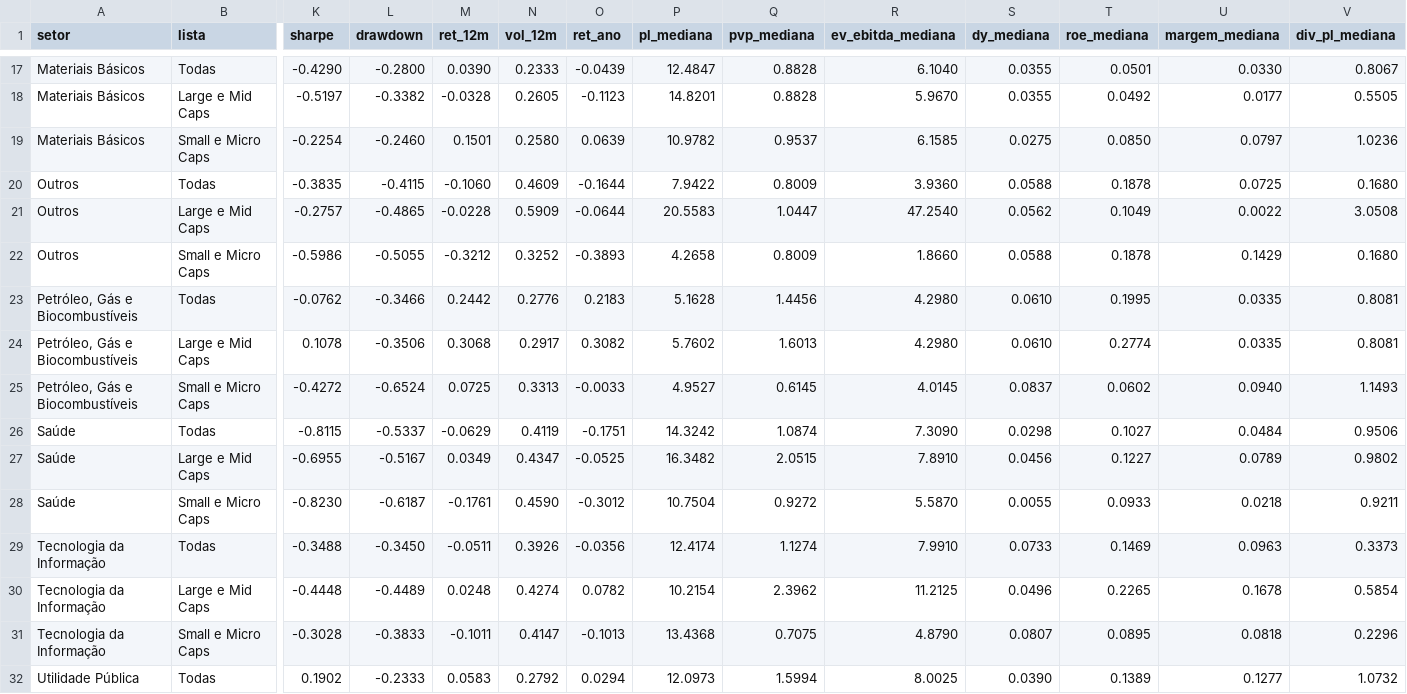
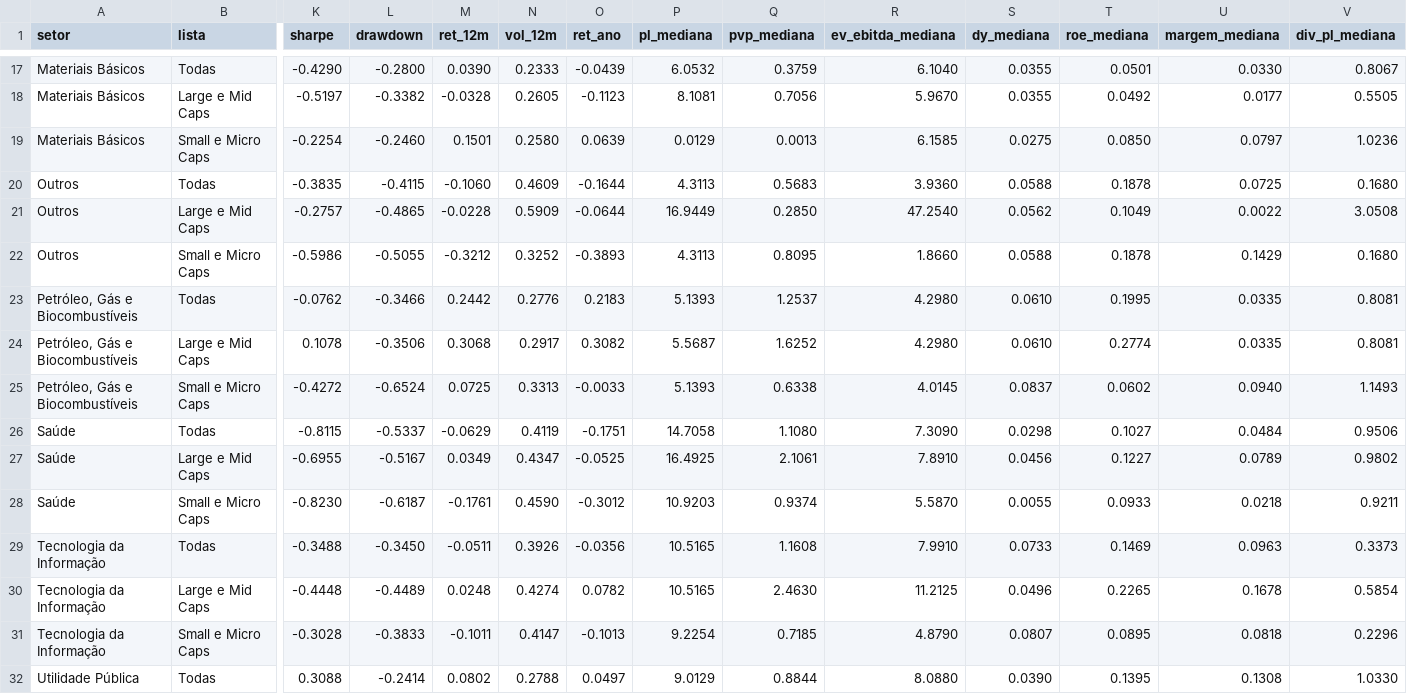
Before and after one commit to mlsantos92/setores-b3, a CSV file: outputs/setores.csv, drawn as a sheet; only a part is shown, gaps mark what is left out; removed rows and columns are numbered as before the commit, all else as after; rows hold the shown columns only; the diff covers the shown part only; the diff names each change by its address in the sheet, - before the commit and + after, or states it on an @@ line.

```diff
--- a/outputs/setores.csv
+++ b/outputs/setores.csv
-P17 (pl_mediana): 12.4847
+P17 (pl_mediana): 6.0532
-Q17 (pvp_mediana): 0.8828
+Q17 (pvp_mediana): 0.3759
-P18 (pl_mediana): 14.8201
+P18 (pl_mediana): 8.1081
-Q18 (pvp_mediana): 0.8828
+Q18 (pvp_mediana): 0.7056
-P19 (pl_mediana): 10.9782
+P19 (pl_mediana): 0.0129
-Q19 (pvp_mediana): 0.9537
+Q19 (pvp_mediana): 0.0013
-P20 (pl_mediana): 7.9422
+P20 (pl_mediana): 4.3113
-Q20 (pvp_mediana): 0.8009
+Q20 (pvp_mediana): 0.5683
-P21 (pl_mediana): 20.5583
+P21 (pl_mediana): 16.9449
-Q21 (pvp_mediana): 1.0447
+Q21 (pvp_mediana): 0.2850
-P22 (pl_mediana): 4.2658
+P22 (pl_mediana): 4.3113
-Q22 (pvp_mediana): 0.8009
+Q22 (pvp_mediana): 0.8095
-P23 (pl_mediana): 5.1628
+P23 (pl_mediana): 5.1393
-Q23 (pvp_mediana): 1.4456
+Q23 (pvp_mediana): 1.2537
-P24 (pl_mediana): 5.7602
+P24 (pl_mediana): 5.5687
-Q24 (pvp_mediana): 1.6013
+Q24 (pvp_mediana): 1.6252
-P25 (pl_mediana): 4.9527
+P25 (pl_mediana): 5.1393
-Q25 (pvp_mediana): 0.6145
+Q25 (pvp_mediana): 0.6338
-P26 (pl_mediana): 14.3242
+P26 (pl_mediana): 14.7058
-Q26 (pvp_mediana): 1.0874
+Q26 (pvp_mediana): 1.1080
-P27 (pl_mediana): 16.3482
+P27 (pl_mediana): 16.4925
-Q27 (pvp_mediana): 2.0515
+Q27 (pvp_mediana): 2.1061
-P28 (pl_mediana): 10.7504
+P28 (pl_mediana): 10.9203
-Q28 (pvp_mediana): 0.9272
+Q28 (pvp_mediana): 0.9374
-P29 (pl_mediana): 12.4174
+P29 (pl_mediana): 10.5165
-Q29 (pvp_mediana): 1.1274
+Q29 (pvp_mediana): 1.1608
-P30 (pl_mediana): 10.2154
+P30 (pl_mediana): 10.5165
-Q30 (pvp_mediana): 2.3962
+Q30 (pvp_mediana): 2.4630
-P31 (pl_mediana): 13.4368
+P31 (pl_mediana): 9.2254
-Q31 (pvp_mediana): 0.7075
+Q31 (pvp_mediana): 0.7185
-row 32: Utilidade Pública | Todas | 0.1902 | -0.2333 | 0.0583 | 0.2792 | 0.0294 | 12.0973 | 1.5994 | 8.0025 | 0.0390 | 0.1389 | 0.1277 | 1.0732
+row 32: Utilidade Pública | Todas | 0.3088 | -0.2414 | 0.0802 | 0.2788 | 0.0497 | 9.0129 | 0.8844 | 8.0880 | 0.0390 | 0.1395 | 0.1308 | 1.0330
```
Also changed, not shown: 1 added row, 1 removed row and 34 edited cells elsewhere in this file, outputs/empresas.csv, 2 other files.
